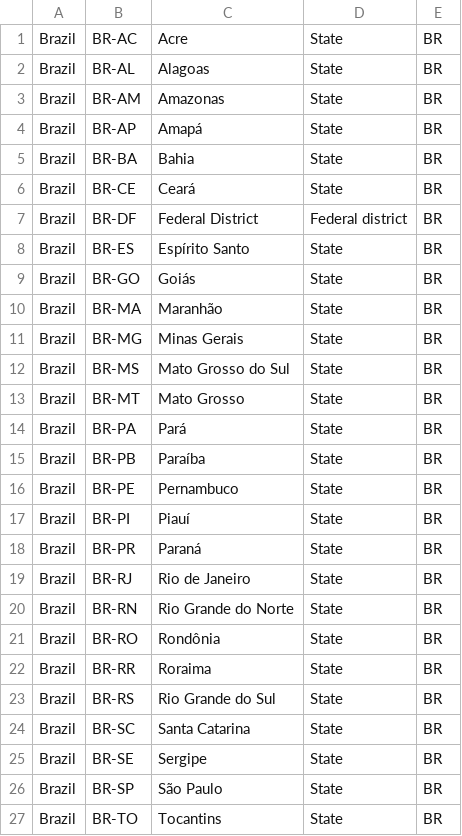
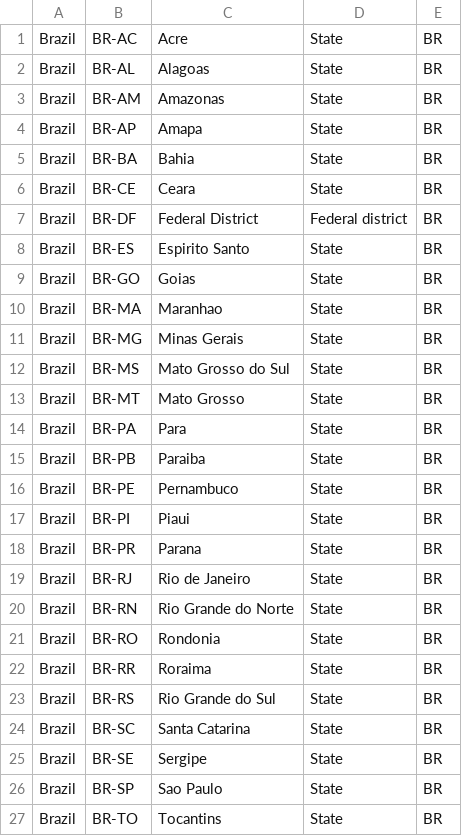
Before and after one commit to zijian71/iso-3166-2.js, a CSV file: country/BR.csv, drawn as a sheet.

```diff
--- a/country/BR.csv
+++ b/country/BR.csv
@@ -3,9 +3,9 @@ Brazil,BR-AL,Alagoas,State,BR
 Brazil,BR-AM,Amazonas,State,BR
-Brazil,BR-AP,Amapá,State,BR
+Brazil,BR-AP,Amapa,State,BR
 Brazil,BR-BA,Bahia,State,BR
-Brazil,BR-CE,Ceará,State,BR
+Brazil,BR-CE,Ceara,State,BR
 Brazil,BR-DF,Federal District,Federal district,BR
-Brazil,BR-ES,Espírito Santo,State,BR
-Brazil,BR-GO,Goiás,State,BR
-Brazil,BR-MA,Maranhão,State,BR
+Brazil,BR-ES,Espirito Santo,State,BR
+Brazil,BR-GO,Goias,State,BR
+Brazil,BR-MA,Maranhao,State,BR
 Brazil,BR-MG,Minas Gerais,State,BR
@@ -13,10 +13,10 @@ Brazil,BR-MS,Mato Grosso do Sul,State,BR
 Brazil,BR-MT,Mato Grosso,State,BR
-Brazil,BR-PA,Pará,State,BR
-Brazil,BR-PB,Paraíba,State,BR
+Brazil,BR-PA,Para,State,BR
+Brazil,BR-PB,Paraiba,State,BR
 Brazil,BR-PE,Pernambuco,State,BR
-Brazil,BR-PI,Piauí,State,BR
-Brazil,BR-PR,Paraná,State,BR
+Brazil,BR-PI,Piaui,State,BR
+Brazil,BR-PR,Parana,State,BR
 Brazil,BR-RJ,Rio de Janeiro,State,BR
 Brazil,BR-RN,Rio Grande do Norte,State,BR
-Brazil,BR-RO,Rondônia,State,BR
+Brazil,BR-RO,Rondonia,State,BR
 Brazil,BR-RR,Roraima,State,BR
@@ -25,3 +25,3 @@ Brazil,BR-SC,Santa Catarina,State,BR
 Brazil,BR-SE,Sergipe,State,BR
-Brazil,BR-SP,São Paulo,State,BR
+Brazil,BR-SP,Sao Paulo,State,BR
 Brazil,BR-TO,Tocantins,State,BR
```
Also changed, not shown: country/AR.csv, country/AZ.csv, 8 other files.
